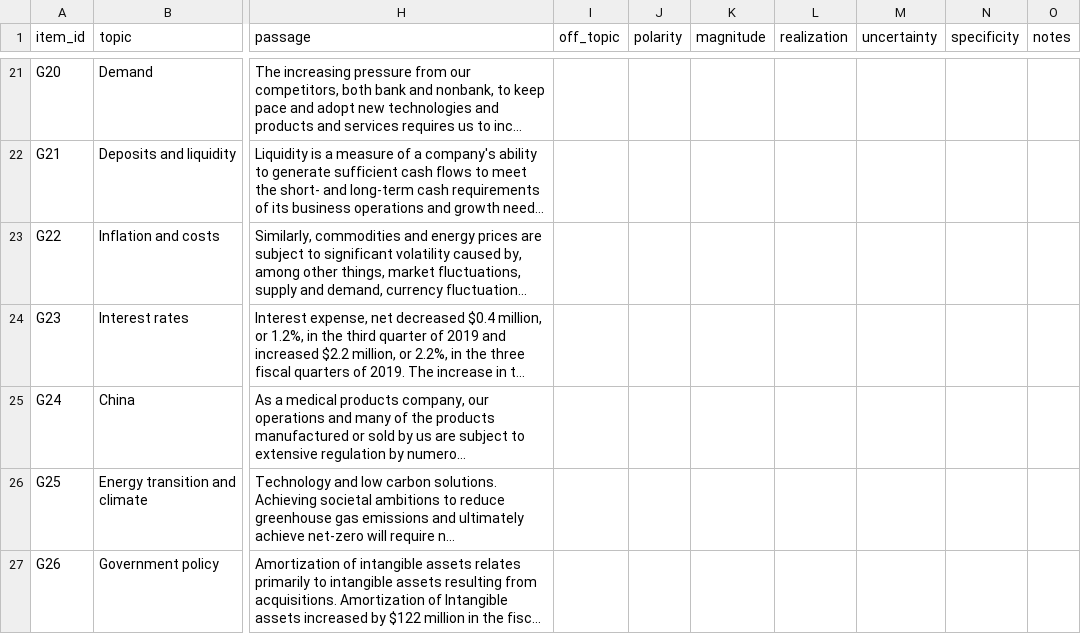
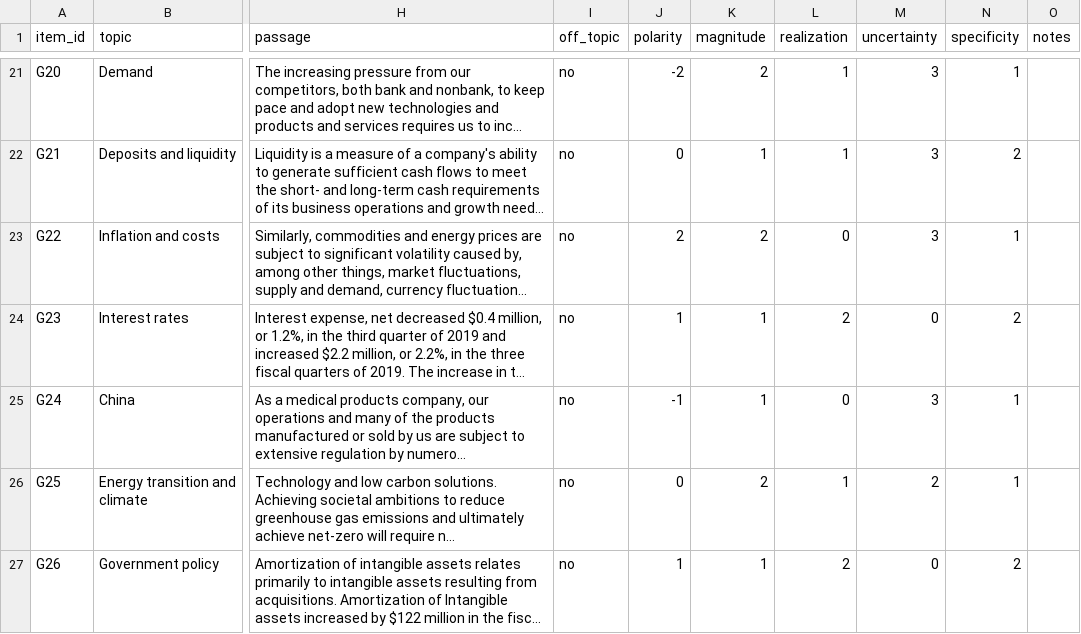
Before and after one commit to milosandonov/sec-filings-tone, a CSV file: labels/gold_profiles.csv, drawn as a sheet; only a part is shown, gaps mark what is left out; long unchanged cells end in …; the diff covers the shown part only; the diff names each change by its address in the sheet, - before the commit and + after, or states it on an @@ line.

```diff
--- a/labels/gold_profiles.csv
+++ b/labels/gold_profiles.csv
-I21:I27 (off_topic): (empty)
+I21:I27 (off_topic): no
-J21 (polarity): (empty)
+J21 (polarity): -2
-K21 (magnitude): (empty)
+K21 (magnitude): 2
-L21:L22 (realization): (empty)
+L21:L22 (realization): 1
-M21:M23 (uncertainty): (empty)
+M21:M23 (uncertainty): 3
-N21 (specificity): (empty)
+N21 (specificity): 1
-J22 (polarity): (empty)
+J22 (polarity): 0
-K22 (magnitude): (empty)
+K22 (magnitude): 1
-N22 (specificity): (empty)
+N22 (specificity): 2
-J23 (polarity): (empty)
+J23 (polarity): 2
-K23 (magnitude): (empty)
+K23 (magnitude): 2
-L23 (realization): (empty)
+L23 (realization): 0
-N23 (specificity): (empty)
+N23 (specificity): 1
-J24 (polarity): (empty)
+J24 (polarity): 1
-K24:K25 (magnitude): (empty)
+K24:K25 (magnitude): 1
-L24 (realization): (empty)
+L24 (realization): 2
-M24 (uncertainty): (empty)
+M24 (uncertainty): 0
-N24 (specificity): (empty)
+N24 (specificity): 2
-J25 (polarity): (empty)
+J25 (polarity): -1
-L25 (realization): (empty)
+L25 (realization): 0
-M25 (uncertainty): (empty)
+M25 (uncertainty): 3
-N25:N26 (specificity): (empty)
+N25:N26 (specificity): 1
-J26 (polarity): (empty)
+J26 (polarity): 0
-K26 (magnitude): (empty)
+K26 (magnitude): 2
-L26 (realization): (empty)
+L26 (realization): 1
-M26 (uncertainty): (empty)
+M26 (uncertainty): 2
-J27 (polarity): (empty)
+J27 (polarity): 1
-K27 (magnitude): (empty)
+K27 (magnitude): 1
-L27 (realization): (empty)
+L27 (realization): 2
-M27 (uncertainty): (empty)
+M27 (uncertainty): 0
-N27 (specificity): (empty)
+N27 (specificity): 2
```
Also changed, not shown: 145 edited cells elsewhere in this file, labels/practice.csv, 11 other files.
